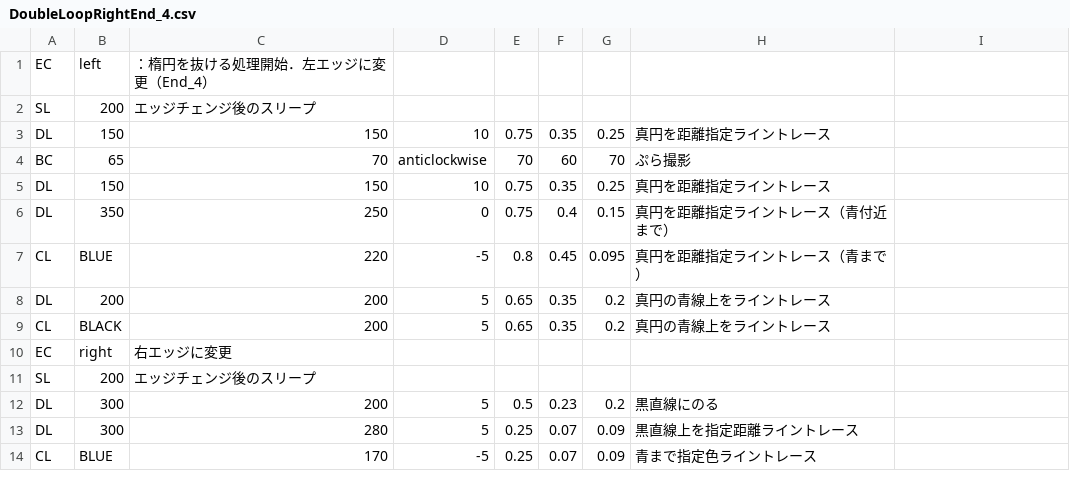
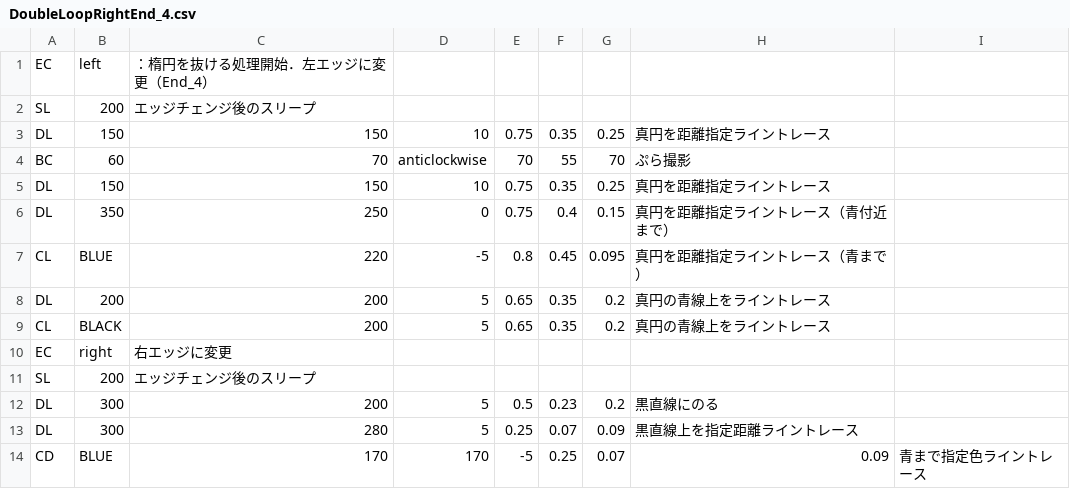
Before and after one commit to KatLab-MiyazakiUniv/etrobocon2024, a CSV file: datafiles/datafile_parts/DoubleLoopRightEnd_4.csv, drawn as a sheet.

```diff
--- a/datafiles/datafile_parts/DoubleLoopRightEnd_4.csv
+++ b/datafiles/datafile_parts/DoubleLoopRightEnd_4.csv
@@ -3,3 +3,3 @@ SL,200,エッジチェンジ後のスリープ
 DL,150,150,10,0.75,0.35,0.25,真円を距離指定ライントレース
-BC,65,70,anticlockwise,70,60,70,ぷら撮影
+BC,60,70,anticlockwise,70,55,70,ぷら撮影
 DL,150,150,10,0.75,0.35,0.25,真円を距離指定ライントレース
@@ -13,2 +13,2 @@ DL,300,200,5,0.5,0.23,0.2,黒直線にのる
 DL,300,280,5,0.25,0.07,0.09,黒直線上を指定距離ライントレース
-CL,BLUE,170,-5,0.25,0.07,0.09,青まで指定色ライントレース
+CD,BLUE,170,170,-5,0.25,0.07,0.09,青まで指定色ライントレース
```
Also changed, not shown: datafiles/LineTraceRight.csv, datafiles/datafile_parts/DoubleLoopLeftEnd_4.csv, 10 other files.
